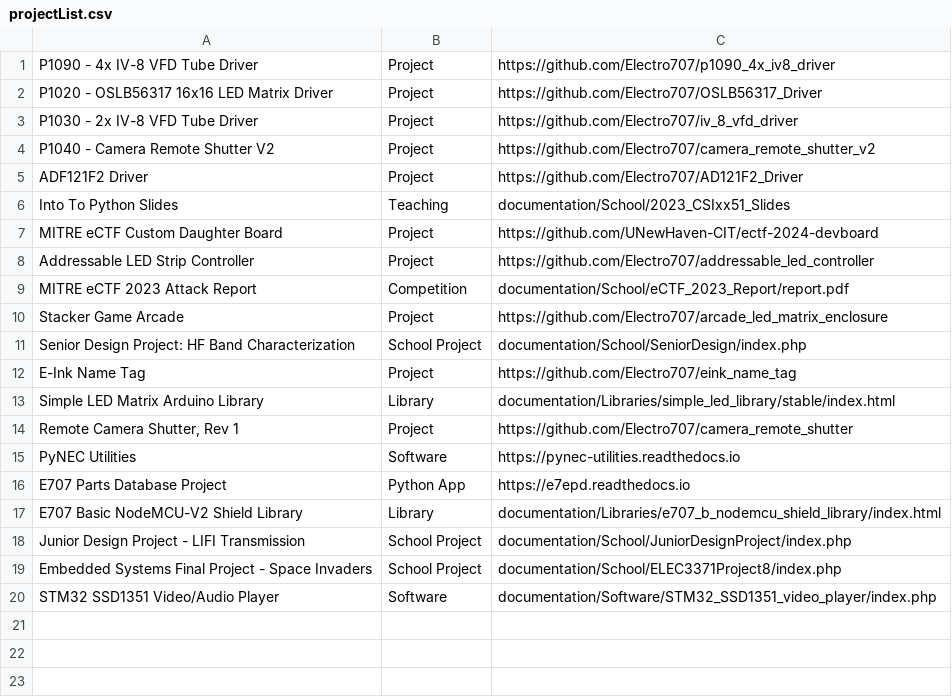
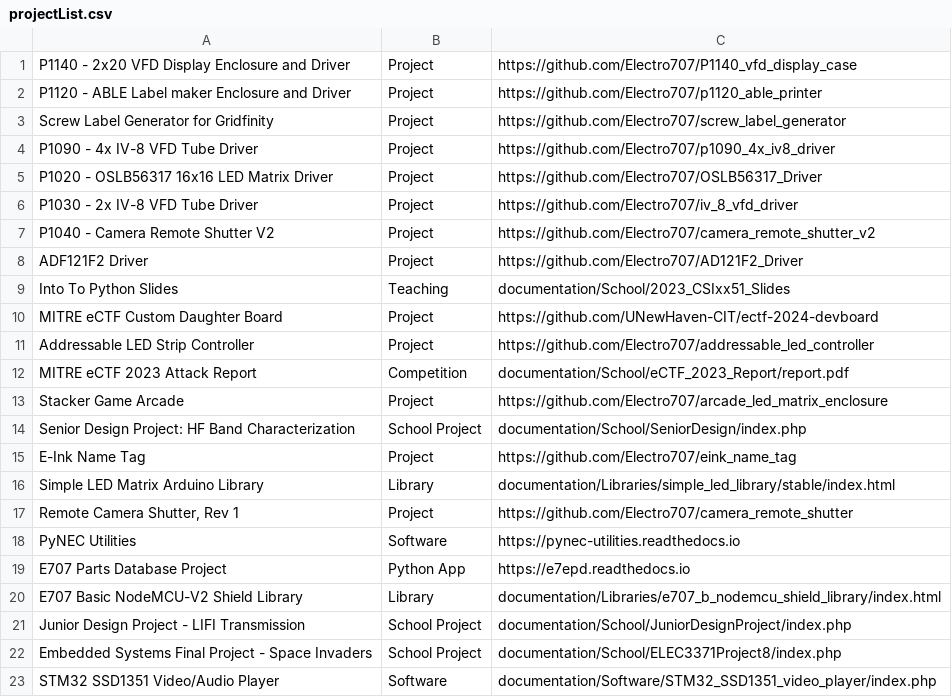
Before and after one commit to Electro707/e707_website_main, a CSV file: main/Resources/projectList.csv, drawn as a sheet.

Commit message:
Added new projects

```diff
--- a/main/Resources/projectList.csv
+++ b/main/Resources/projectList.csv
@@ -1 +1,4 @@
+P1140 - 2x20 VFD Display Enclosure and Driver,Project,https://github.com/Electro707/P1140_vfd_display_case
+P1120 - ABLE Label maker Enclosure and Driver,Project,https://github.com/Electro707/p1120_able_printer
+Screw Label Generator for Gridfinity,Project,https://github.com/Electro707/screw_label_generator
 P1090 - 4x IV-8 VFD Tube Driver,Project,https://github.com/Electro707/p1090_4x_iv8_driver
```
